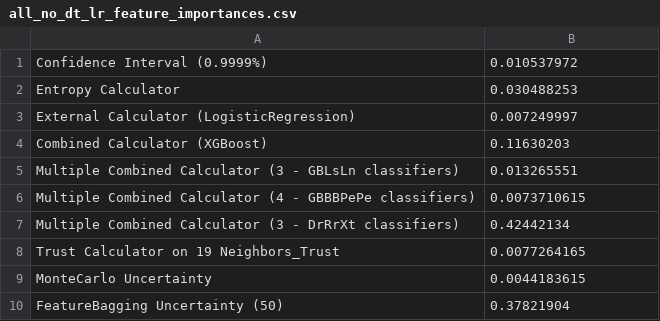
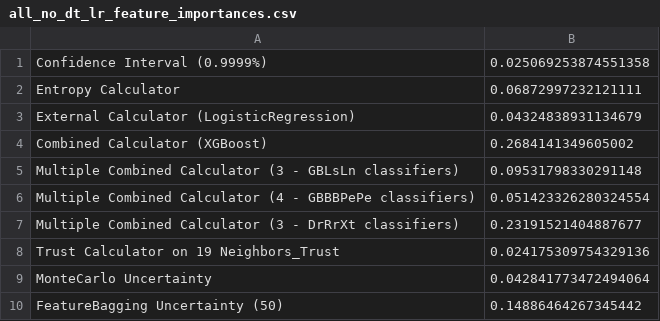
Before and after one commit to tommyippoz/SPROUT, a CSV file: models/all_no_dt_lr_feature_importances.csv, drawn as a sheet.

Commit message:
all model rf

```diff
--- a/models/all_no_dt_lr_feature_importances.csv
+++ b/models/all_no_dt_lr_feature_importances.csv
@@ -1,10 +1,10 @@
-Confidence Interval (0.9999%),0.010537972
-Entropy Calculator,0.030488253
-External Calculator (LogisticRegression),0.007249997
-Combined Calculator (XGBoost),0.11630203
-Multiple Combined Calculator (3 - GBLsLn classifiers),0.013265551
-Multiple Combined Calculator (4 - GBBBPePe classifiers),0.0073710615
-Multiple Combined Calculator (3 - DrRrXt classifiers),0.42442134
-Trust Calculator on 19 Neighbors_Trust,0.0077264165
-MonteCarlo Uncertainty,0.0044183615
-FeatureBagging Uncertainty (50),0.37821904
+Confidence Interval (0.9999%),0.025069253874551358
+Entropy Calculator,0.06872997232121111
+External Calculator (LogisticRegression),0.04324838931134679
+Combined Calculator (XGBoost),0.2684141349605002
+Multiple Combined Calculator (3 - GBLsLn classifiers),0.09531798330291148
+Multiple Combined Calculator (4 - GBBBPePe classifiers),0.051423326280324554
+Multiple Combined Calculator (3 - DrRrXt classifiers),0.23191521404887677
+Trust Calculator on 19 Neighbors_Trust,0.024175309754329136
+MonteCarlo Uncertainty,0.042841773472494064
+FeatureBagging Uncertainty (50),0.14886464267345442
```
Also changed, not shown: models/all_no_dt_feature_importances.csv, 4 other files.
